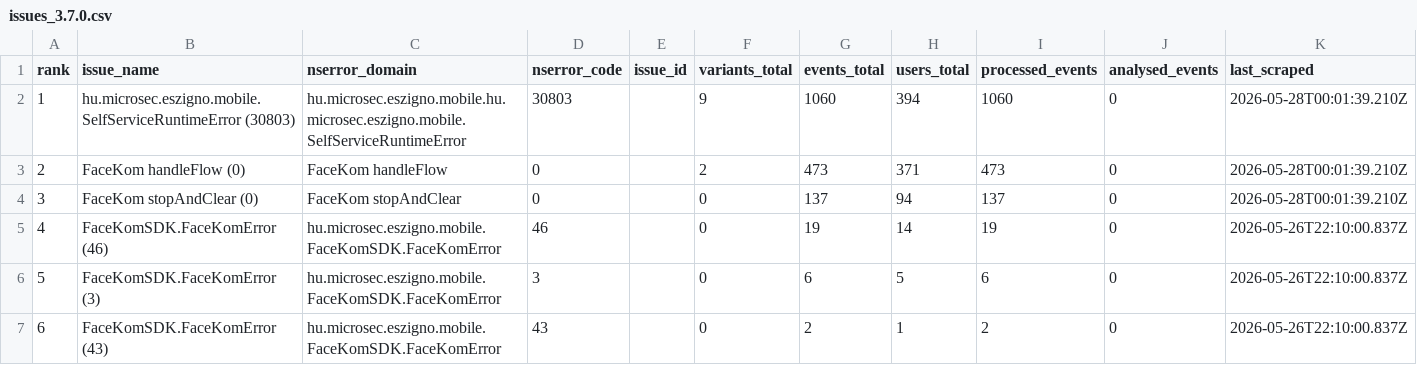
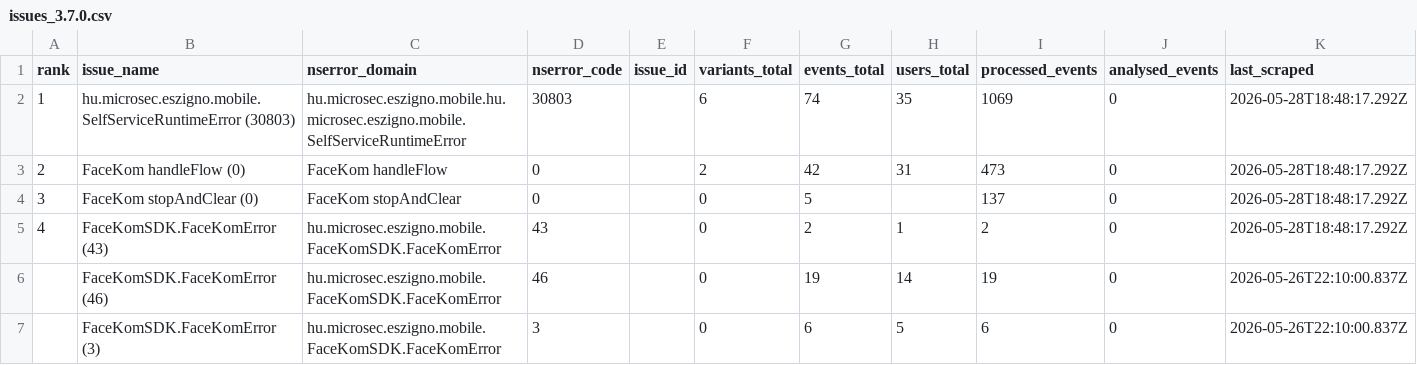
Before and after one commit to glizik/GFK, a CSV file: data/issues_3.7.0.csv, drawn as a sheet.

```diff
--- a/data/issues_3.7.0.csv
+++ b/data/issues_3.7.0.csv
@@ -1,7 +1,7 @@
 rank,issue_name,nserror_domain,nserror_code,issue_id,variants_total,events_total,users_total,processed_events,analysed_events,last_scraped
-1,hu.microsec.eszigno.mobile.SelfServiceRuntimeError (30803),hu.microsec.eszigno.mobile.hu.microsec.eszigno.mobile.SelfServiceRuntimeError,30803,,9,1060,394,1060,0,2026-05-28T00:01:39.210Z
-2,FaceKom handleFlow (0),FaceKom handleFlow,0,,2,473,371,473,0,2026-05-28T00:01:39.210Z
-3,FaceKom stopAndClear (0),FaceKom stopAndClear,0,,0,137,94,137,0,2026-05-28T00:01:39.210Z
-4,FaceKomSDK.FaceKomError (46),hu.microsec.eszigno.mobile.FaceKomSDK.FaceKomError,46,,0,19,14,19,0,2026-05-26T22:10:00.837Z
-5,FaceKomSDK.FaceKomError (3),hu.microsec.eszigno.mobile.FaceKomSDK.FaceKomError,3,,0,6,5,6,0,2026-05-26T22:10:00.837Z
-6,FaceKomSDK.FaceKomError (43),hu.microsec.eszigno.mobile.FaceKomSDK.FaceKomError,43,,0,2,1,2,0,2026-05-26T22:10:00.837Z
+1,hu.microsec.eszigno.mobile.SelfServiceRuntimeError (30803),hu.microsec.eszigno.mobile.hu.microsec.eszigno.mobile.SelfServiceRuntimeError,30803,,6,74,35,1069,0,2026-05-28T18:48:17.292Z
+2,FaceKom handleFlow (0),FaceKom handleFlow,0,,2,42,31,473,0,2026-05-28T18:48:17.292Z
+3,FaceKom stopAndClear (0),FaceKom stopAndClear,0,,0,5,,137,0,2026-05-28T18:48:17.292Z
+4,FaceKomSDK.FaceKomError (43),hu.microsec.eszigno.mobile.FaceKomSDK.FaceKomError,43,,0,2,1,2,0,2026-05-28T18:48:17.292Z
+,FaceKomSDK.FaceKomError (46),hu.microsec.eszigno.mobile.FaceKomSDK.FaceKomError,46,,0,19,14,19,0,2026-05-26T22:10:00.837Z
+,FaceKomSDK.FaceKomError (3),hu.microsec.eszigno.mobile.FaceKomSDK.FaceKomError,3,,0,6,5,6,0,2026-05-26T22:10:00.837Z
```
Also changed, not shown: 11 other files.
